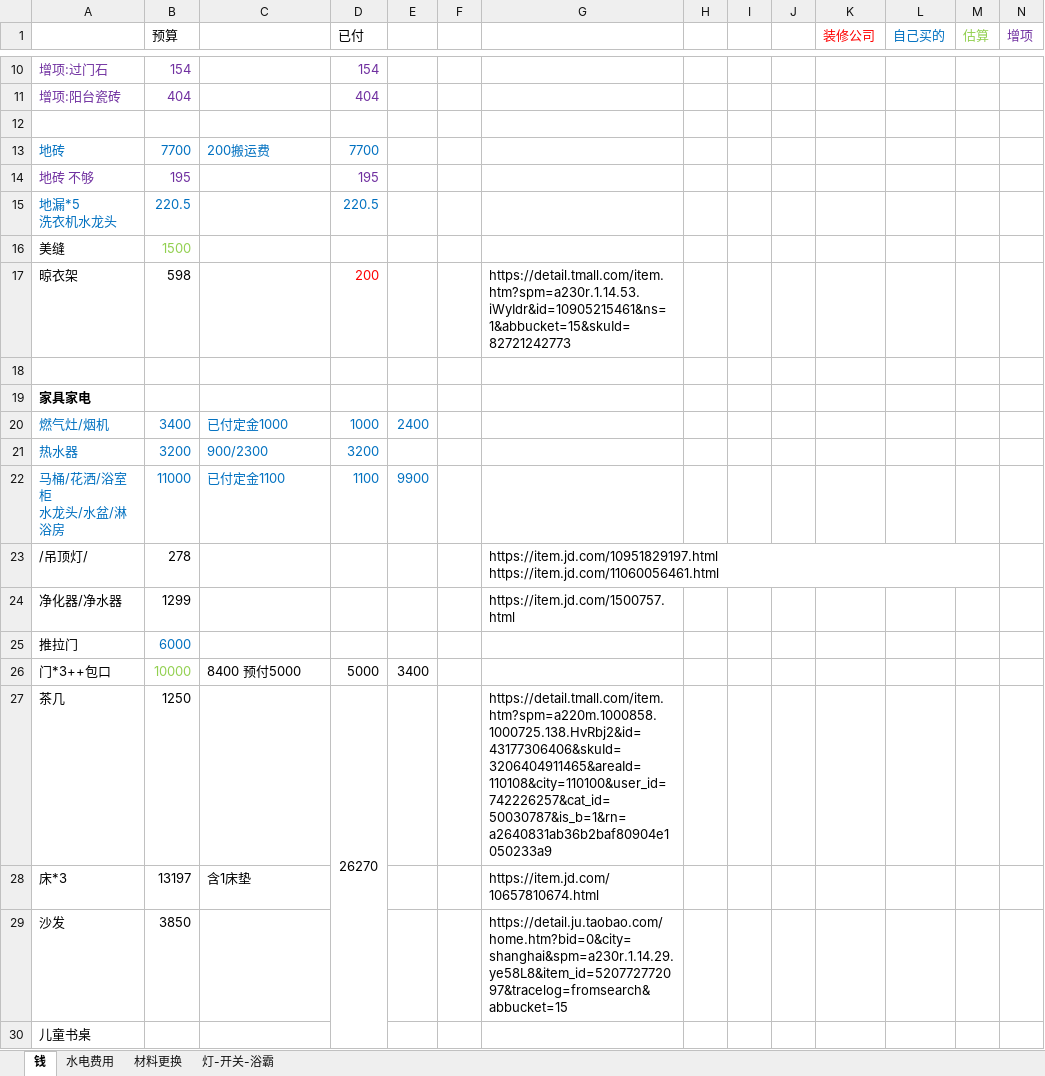
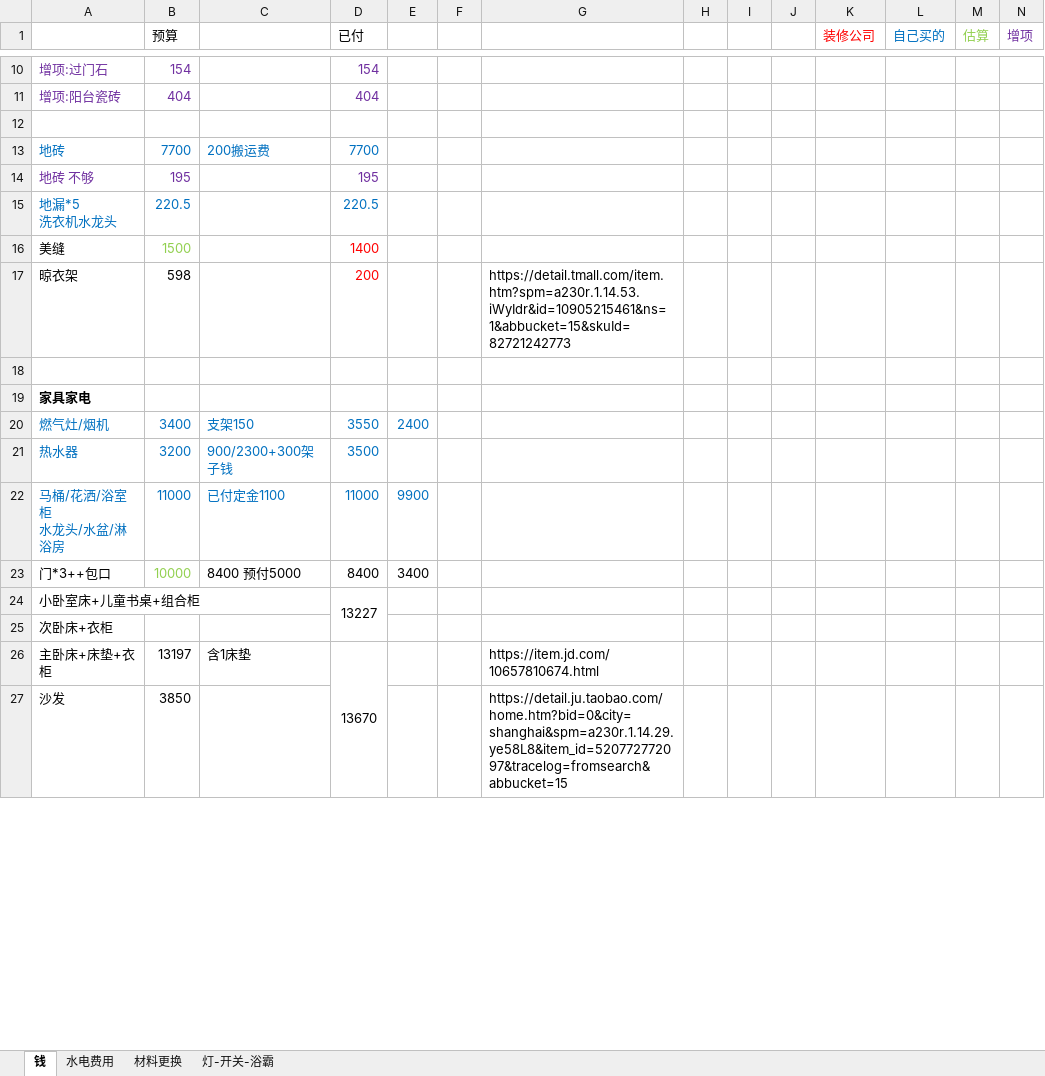
Before and after one commit to tboqi/tbqapps2, an Excel workbook: 装修费用170107.xlsx, sheet 钱, drawn as a sheet; only a part is shown, gaps mark what is left out; values as stored, in another font and other column widths than the file's, no borders; removed rows and columns are numbered as before the commit, all else as after; ↵ is a line break in a cell; the diff covers the shown part only; the diff names each change by its address in the sheet, - before the commit and + after, or states it on an @@ line.

```diff
--- a/装修费用170107.xlsx (sheet 钱)
+++ b/装修费用170107.xlsx (sheet 钱)
-D16 (已付): (empty)
+D16 (已付): 1400
-C20: 已付定金1000
+C20: 支架150
-D20 (已付): 1000
+D20 (已付): 3550
-C21: 900/2300
+C21: 900/2300+300架子钱
-D21 (已付): 3200
+D21 (已付): 3500
-D22 (已付): 1100
+D22 (已付): 11000
-row 23: /吊顶灯/ | 278 |  |  |  |  | https://item.jd.com/10951829197.html ↵ https://item.jd.com/11060056461.html
@@ row 24 moved to row 42: 净化器/净水器 @@
-row 25: 推拉门 | 6000
-D23 (已付): 5000
+D23 (已付): 8400
-row 27: 茶几 | 1250 |  | 26270 |  |  | https://detail.tmall.com/item.htm?spm=a220m.1000858.1000725.138.HvRbj2&id=43177306406&skuId=3206404911465&areaId=110108&city=110100&user_id=742226257&cat_id=50030787&is_b=1&rn=a2640831ab36b2baf80904e1050233a9
+row 24: 小卧室床+儿童书桌+组合柜 |  |  | 13227
+row 25: 次卧床+衣柜
-A26: 床*3
+A26: 主卧床+床垫+衣柜
-D26 (已付): (empty)
+D26 (已付): 13670
+D26:D27 merged
-row 30: 儿童书桌
```
Also changed, not shown: 7 added rows, 4 removed rows, 2 moved rows and 7 edited cells elsewhere in this sheet, 4 other files.
